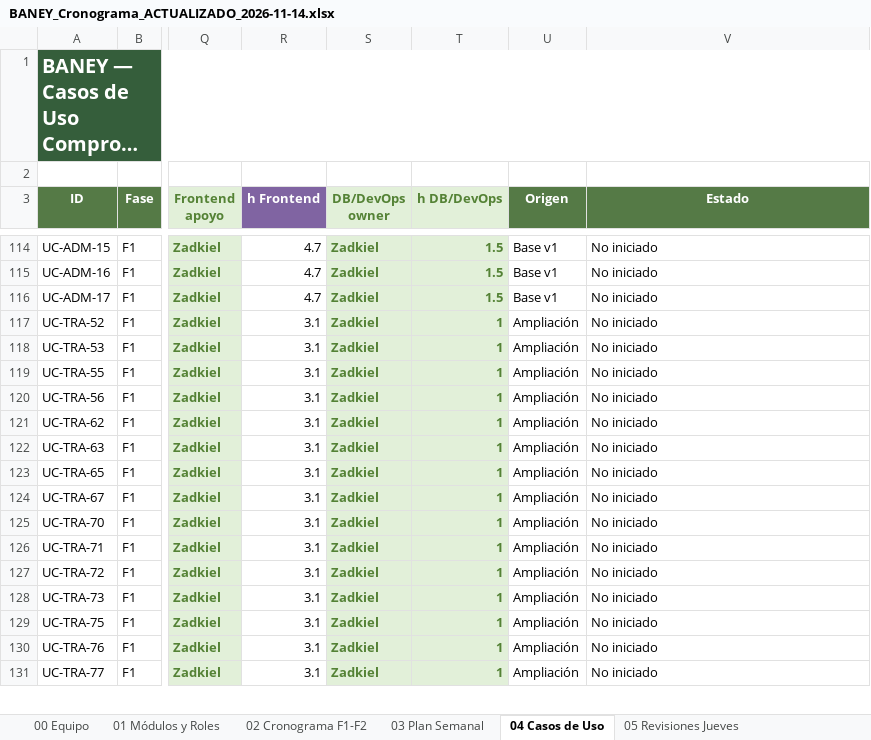
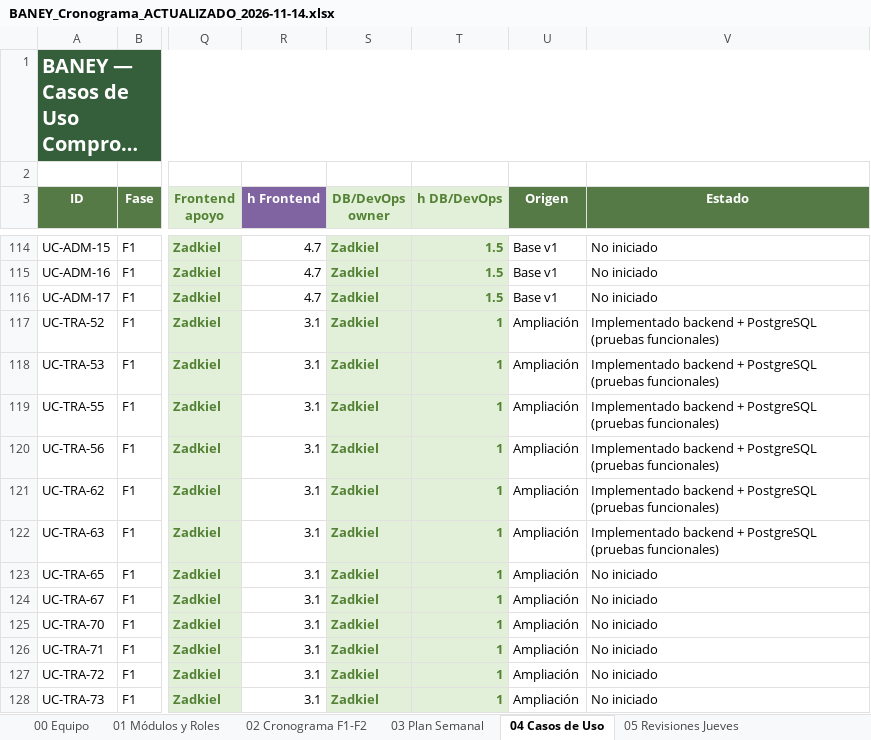
Before and after one commit to caneyRD/transport-service, an Excel workbook: outputs/cronograma-2026-11-14/BANEY_Cronograma_ACTUALIZADO_2026-11-14.xlsx, sheet 04 Casos de Uso, drawn as a sheet; only a part is shown, gaps mark what is left out; the shorter side is filled out with more unchanged rows; long unchanged cells end in …; values as stored, in another font and other column widths than the file's, no borders; conditional formats and table styles not drawn; the diff names each change by its address in the sheet, - before the commit and + after, or states it on an @@ line.

Commit message:
feat: schedule and revise transport requests before matching

```diff
--- a/outputs/cronograma-2026-11-14/BANEY_Cronograma_ACTUALIZADO_2026-11-14.xlsx (sheet 04 Casos de Uso)
+++ b/outputs/cronograma-2026-11-14/BANEY_Cronograma_ACTUALIZADO_2026-11-14.xlsx (sheet 04 Casos de Uso)
-V117:V122 (Estado): No iniciado
+V117:V122 (Estado): Implementado backend + PostgreSQL (pruebas funcionales)
```
Also changed, not shown: sheet 07 F1 Casos Completo, 10 other files.
